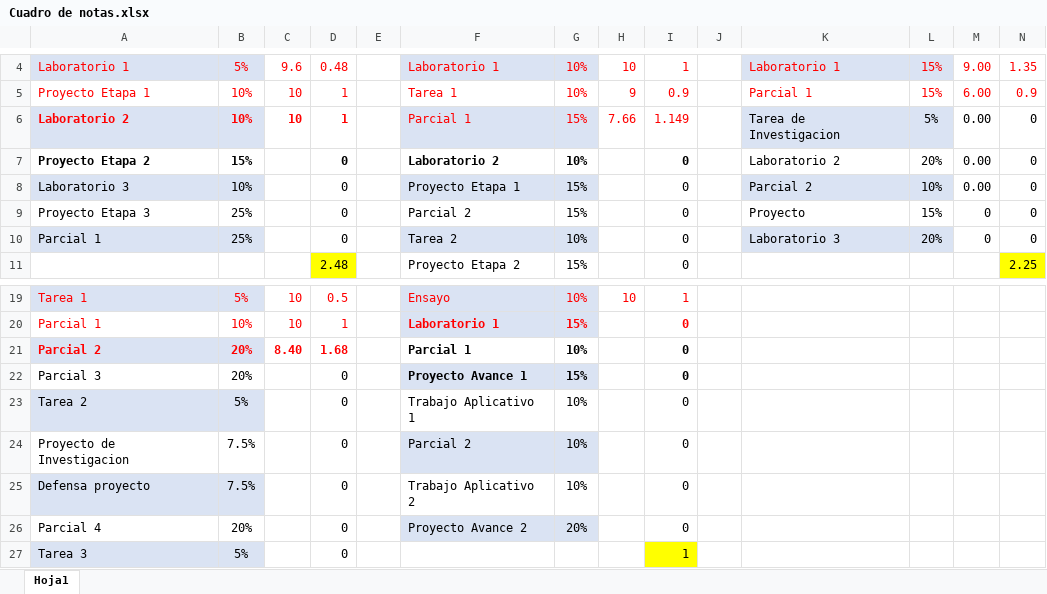
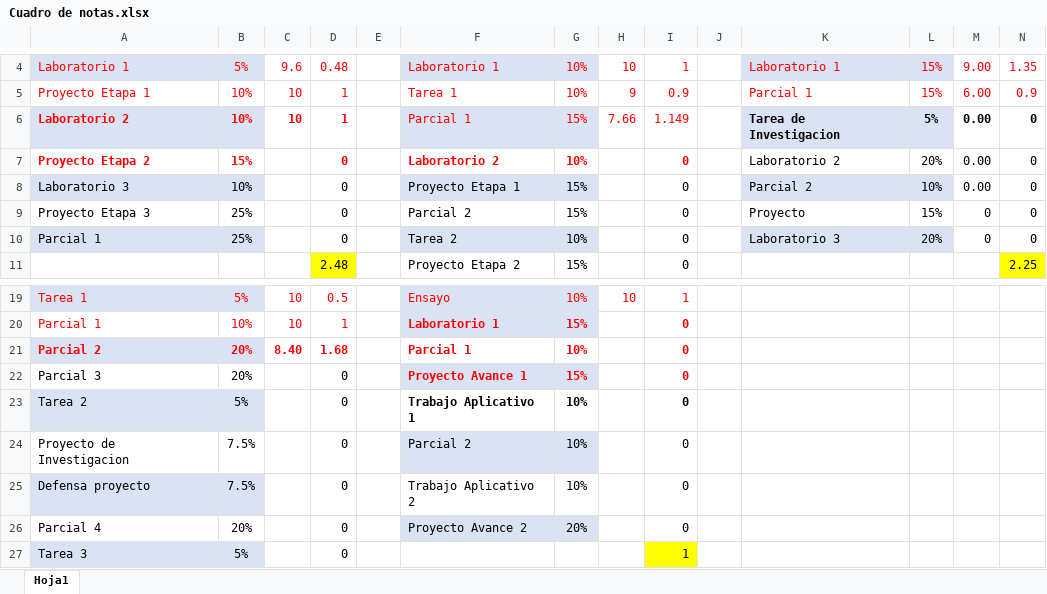
Before and after one commit to LVasquez93/UES-2026, an Excel workbook: Ciclo 01/Cuadro de notas.xlsx, sheet Hoja1, drawn as a sheet; only a part is shown, gaps mark what is left out; values as stored, in another font and other column widths than the file's, no borders; the diff names each change by its address in the sheet, - before the commit and + after, or states it on an @@ line.

```diff
--- a/Ciclo 01/Cuadro de notas.xlsx (sheet Hoja1)
+++ b/Ciclo 01/Cuadro de notas.xlsx (sheet Hoja1)
-K6:N6 bold: off
+K6:N6 bold: on
-A7:B7 text colour: black
+A7:B7 text colour: #FF0000
-D7 text colour: black
+D7 text colour: #FF0000
-F7:G7 text colour: black
+F7:G7 text colour: #FF0000
-I7 text colour: black
+I7 text colour: #FF0000
-F21:G22 text colour: black
+F21:G22 text colour: #FF0000
-I21:I22 text colour: black
+I21:I22 text colour: #FF0000
-F23:G23 bold: off
+F23:G23 bold: on
-I23 bold: off
+I23 bold: on
```
Also changed, not shown: 3 other files.
